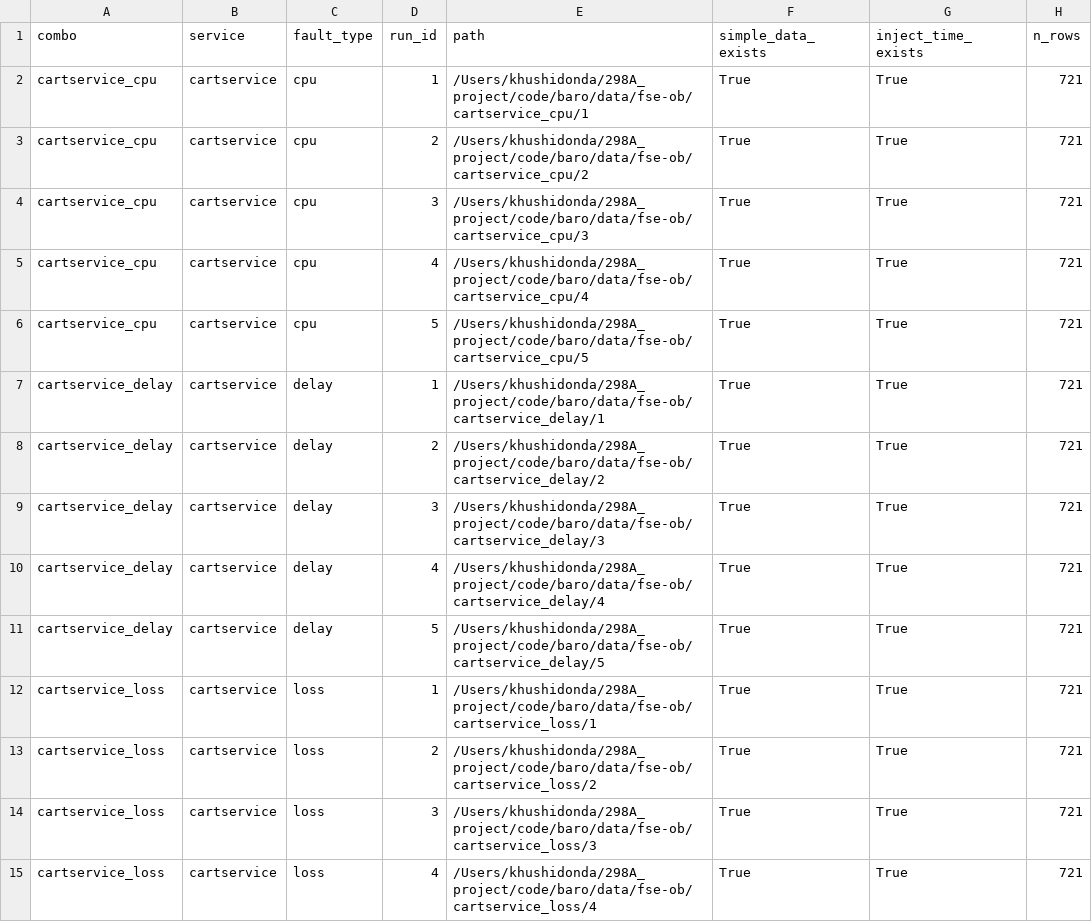
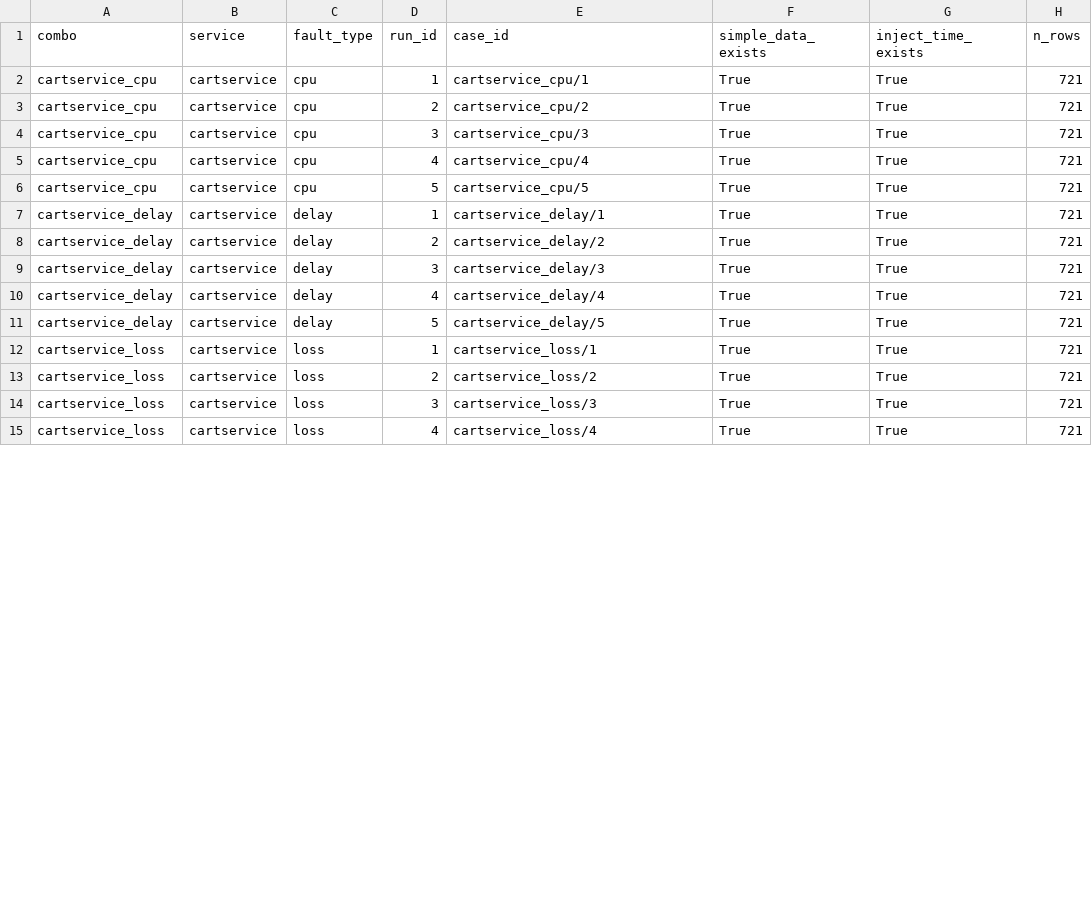
Before and after one commit to sjsu-298a-team1/self-healing-cloud-systems, a CSV file: data/model1/dataset_inspection/case_summary.csv, drawn as a sheet; only a part is shown; the diff covers the shown part only; the diff names each change by its address in the sheet, - before the commit and + after, or states it on an @@ line.

Commit message:
Fix portable dataset inspection paths

```diff
--- a/data/model1/dataset_inspection/case_summary.csv
+++ b/data/model1/dataset_inspection/case_summary.csv
-E1: path
+E1: case_id
-E2 (case_id): /Users/khushidonda/298A_project/code/baro/data/fse-ob/cartservice_cpu/1
+E2 (case_id): cartservice_cpu/1
-E3 (case_id): /Users/khushidonda/298A_project/code/baro/data/fse-ob/cartservice_cpu/2
+E3 (case_id): cartservice_cpu/2
-E4 (case_id): /Users/khushidonda/298A_project/code/baro/data/fse-ob/cartservice_cpu/3
+E4 (case_id): cartservice_cpu/3
-E5 (case_id): /Users/khushidonda/298A_project/code/baro/data/fse-ob/cartservice_cpu/4
+E5 (case_id): cartservice_cpu/4
-E6 (case_id): /Users/khushidonda/298A_project/code/baro/data/fse-ob/cartservice_cpu/5
+E6 (case_id): cartservice_cpu/5
-E7 (case_id): /Users/khushidonda/298A_project/code/baro/data/fse-ob/cartservice_delay/1
+E7 (case_id): cartservice_delay/1
-E8 (case_id): /Users/khushidonda/298A_project/code/baro/data/fse-ob/cartservice_delay/2
+E8 (case_id): cartservice_delay/2
-E9 (case_id): /Users/khushidonda/298A_project/code/baro/data/fse-ob/cartservice_delay/3
+E9 (case_id): cartservice_delay/3
-E10 (case_id): /Users/khushidonda/298A_project/code/baro/data/fse-ob/cartservice_delay/4
+E10 (case_id): cartservice_delay/4
-E11 (case_id): /Users/khushidonda/298A_project/code/baro/data/fse-ob/cartservice_delay/5
+E11 (case_id): cartservice_delay/5
-E12 (case_id): /Users/khushidonda/298A_project/code/baro/data/fse-ob/cartservice_loss/1
+E12 (case_id): cartservice_loss/1
-E13 (case_id): /Users/khushidonda/298A_project/code/baro/data/fse-ob/cartservice_loss/2
+E13 (case_id): cartservice_loss/2
-E14 (case_id): /Users/khushidonda/298A_project/code/baro/data/fse-ob/cartservice_loss/3
+E14 (case_id): cartservice_loss/3
-E15 (case_id): /Users/khushidonda/298A_project/code/baro/data/fse-ob/cartservice_loss/4
+E15 (case_id): cartservice_loss/4
```
Also changed, not shown: 86 edited cells elsewhere in this file, 3 other files.
